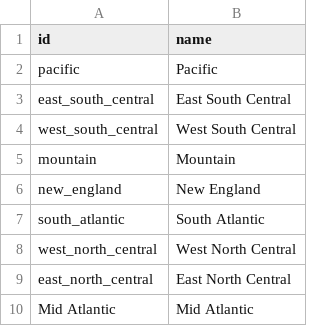
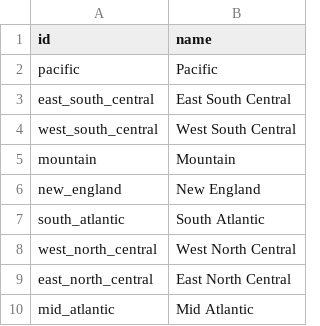
Before and after one commit to dsgrid/dsgrid-test-data, a CSV file: test_efs/dsgrid_project/dimensions/supplemental/census_divisions.csv, drawn as a sheet.

Commit message:
Remove invalid dimension mapping records

```diff
--- a/test_efs/dsgrid_project/dimensions/supplemental/census_divisions.csv
+++ b/test_efs/dsgrid_project/dimensions/supplemental/census_divisions.csv
@@ -9,2 +9,2 @@ west_north_central,West North Central
 east_north_central,East North Central
-Mid Atlantic,Mid Atlantic
+mid_atlantic,Mid Atlantic
```
Also changed, not shown: 3 other files.
